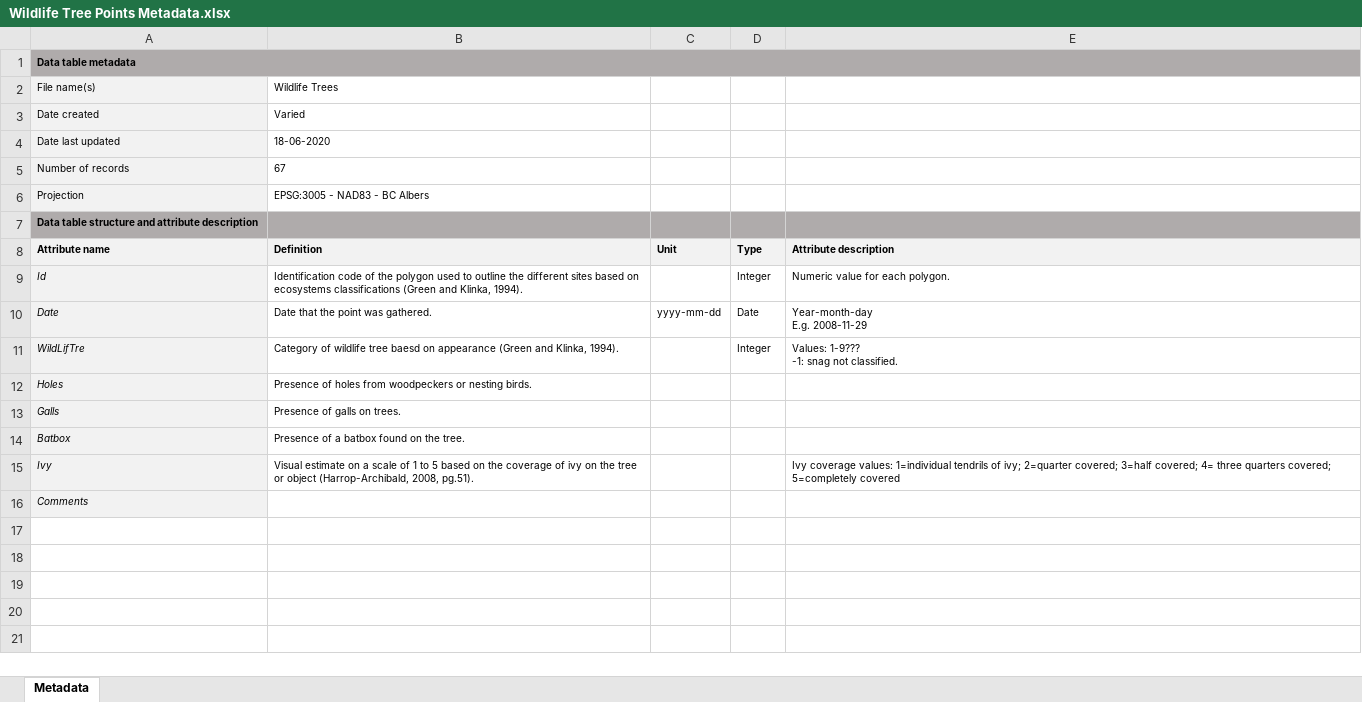
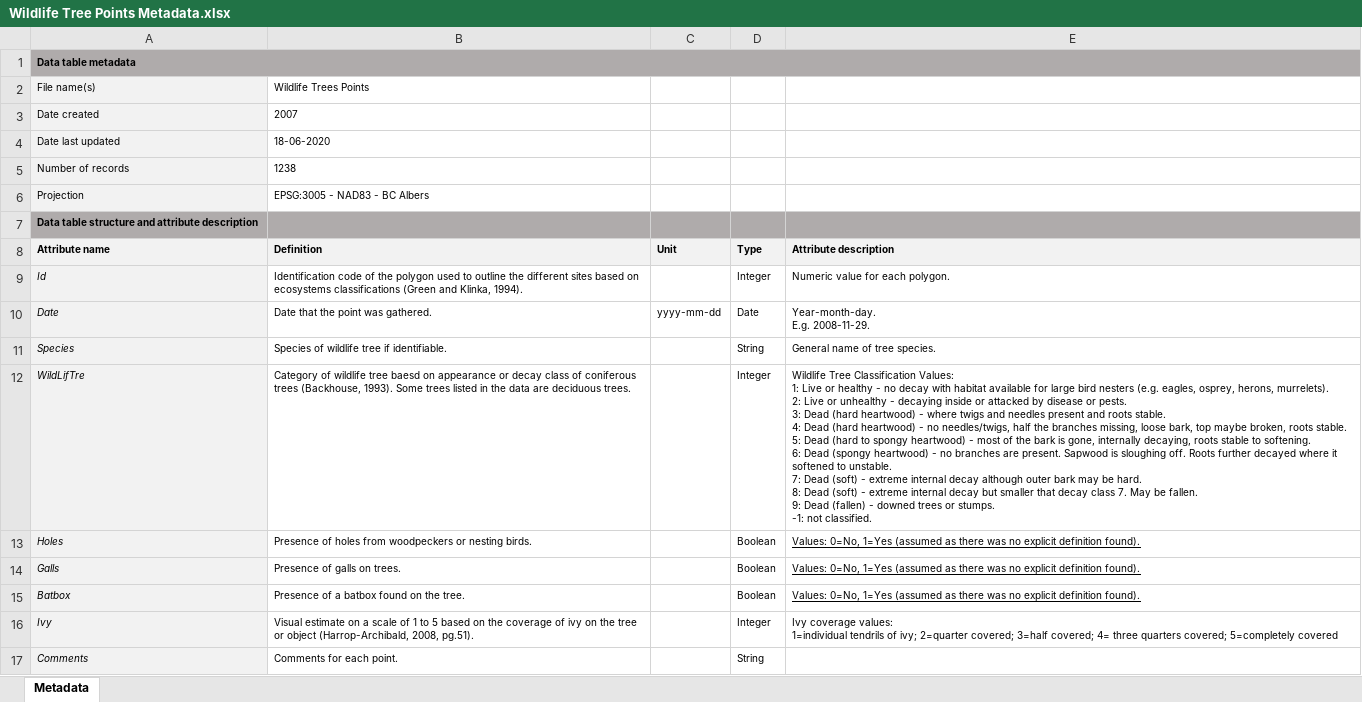
Before and after one commit to nancyshackelford/Shackelford-lab, an Excel workbook: Spatial_data/UVic/Harrop-Archibald 2008/Wildlife Tree points/Wildlife Tree Points Metadata.xlsx, sheet Metadata, drawn as a sheet; values as stored, in another font and other column widths than the file's, no borders; addresses are those after the commit; ↵ is a line break in a cell; the diff names each change by its address in the sheet, - before the commit and + after, or states it on an @@ line.

```diff
--- a/Spatial_data/UVic/Harrop-Archibald 2008/Wildlife Tree points/Wildlife Tree Points Metadata.xlsx (sheet Metadata)
+++ b/Spatial_data/UVic/Harrop-Archibald 2008/Wildlife Tree points/Wildlife Tree Points Metadata.xlsx (sheet Metadata)
-B2 (Definition): Wildlife Trees
+B2 (Definition): Wildlife Trees Points
-B3 (Definition): Varied
+B3 (Definition): 2007
-B5 (Definition): 67
+B5 (Definition): 1238
-E10 (Attribute description): Year-month-day ↵ E.g. 2008-11-29
+E10 (Attribute description): Year-month-day. ↵ E.g. 2008-11-29.
+row 11: Species | Species of wildlife tree if identifiable. |  | String | General name of tree species.
-B12 (Definition): …on appearance (Green and Klinka, 1994).
+B12 (Definition): …on appearance or decay class of coniferous trees (Backhouse, 1993). Some trees listed in the data are deciduous trees.
-E12 (Attribute description): Values: 1-9??? ↵ -1: snag not classified.
+E12 (Attribute description): Wildlife Tree Classification Values: ↵ 1: Live or healthy - no decay with habitat available for large bird nesters (e.g. eagles, osprey, herons, murrelets). ↵ 2: Live or unhealthy - decaying inside or attacked by disease or pests. ↵ 3: Dead (hard heartwood) - where twigs and needles present and roots stable. ↵ 4: Dead (hard heartwood) - no needles/twigs, half the branches missing, loose bark, top maybe broken, roots stable. ↵ 5: Dead (hard to spongy heartwood) - most of the bark is gone, internally decaying, roots stable to softening. ↵ 6: Dead (spongy heartwood) - no branches are present. Sapwood is sloughing off. Roots further decayed where it softened to unstable. ↵ 7: Dead (soft) - extreme internal decay although outer bark may be hard. ↵ 8: Dead (soft) - extreme internal decay but smaller that decay class 7. May be fallen. ↵ 9: Dead (fallen) - downed trees or stumps. ↵ -1: not classified.
-D13:D15 (Type): (empty)
+D13:D15 (Type): Boolean
-E13:E15 (Attribute description): (empty)
+E13:E15 (Attribute description): Values: 0=No, 1=Yes (assumed as there was no explicit definition found).
-D16 (Type): (empty)
+D16 (Type): Integer
-E16 (Attribute description): …5=completely covered
+E16 (Attribute description): …5=completely covered
-B17 (Definition): (empty)
+B17 (Definition): Comments for each point.
-D17 (Type): (empty)
+D17 (Type): String
```
Also changed, not shown: Spatial_data/UVic/Harrop-Archibald 2008/Site Descriptions 2008/Site Descriptions 2008 Metadata.xlsx, Spatial_data/UVic/Harrop-Archibald 2008/Trails/Trails Metadata.xlsx, 8 other files.
